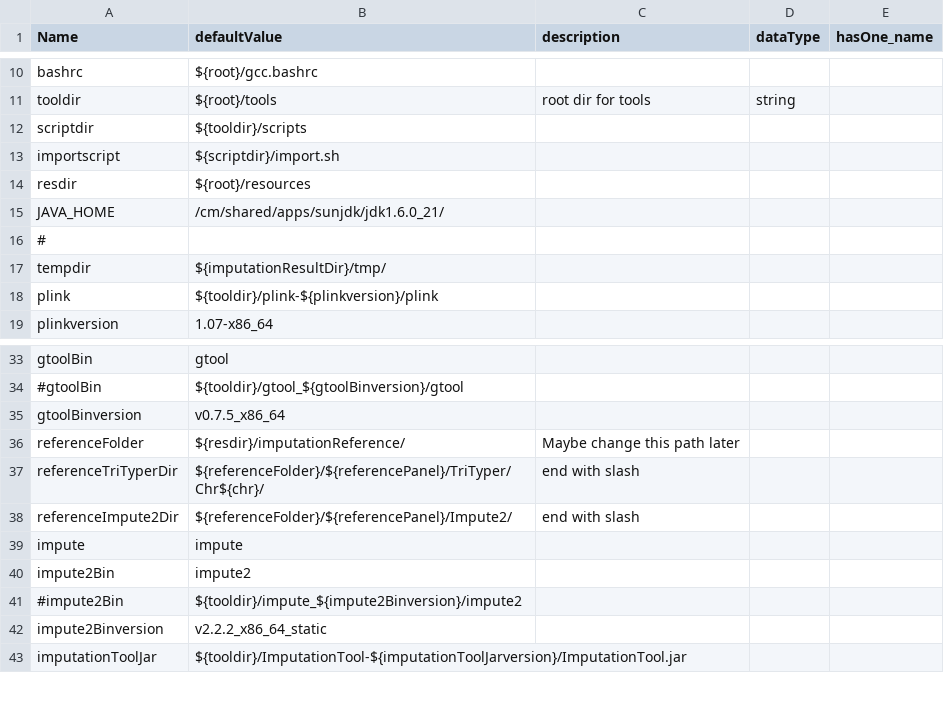
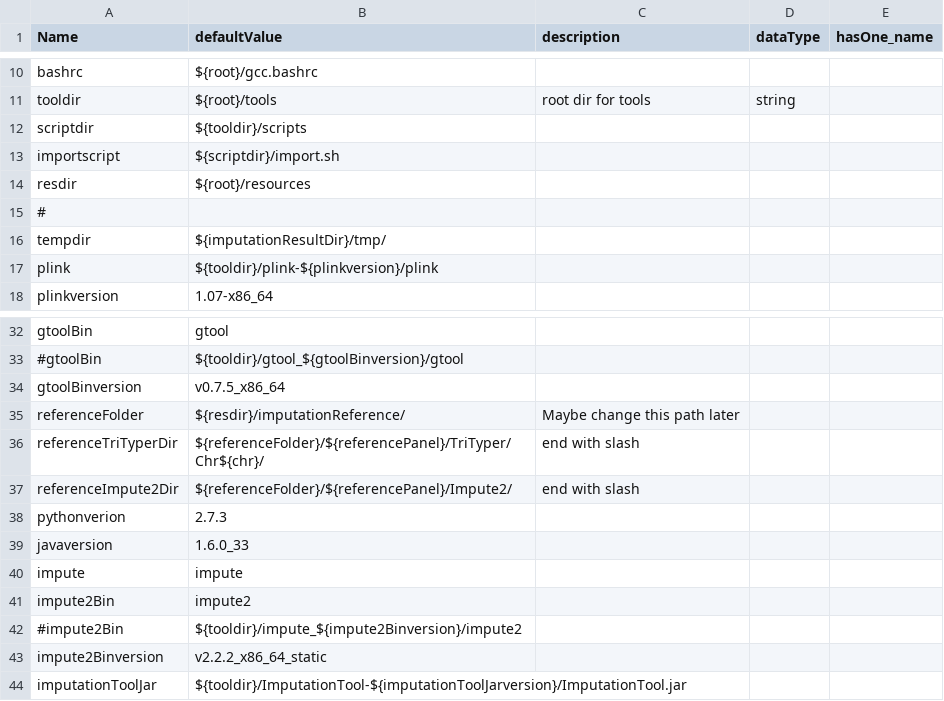
Before and after one commit to molgenis/molgenis_apps-legacy, a CSV file: modules/compute/protocols/imputation/impute2/parameters.csv, drawn as a sheet; only a part is shown, gaps mark what is left out; removed rows and columns are numbered as before the commit, all else as after; the diff names each change by its address in the sheet, - before the commit and + after, or states it on an @@ line.

```diff
--- a/modules/compute/protocols/imputation/impute2/parameters.csv
+++ b/modules/compute/protocols/imputation/impute2/parameters.csv
-row 15: JAVA_HOME | /cm/shared/apps/sunjdk/jdk1.6.0_21/
+row 38: pythonverion | 2.7.3
+row 39: javaversion | 1.6.0_33
```
Also changed, not shown: modules/compute/protocols/imputation/prepareReference/parameters.csv, 5 other files.
